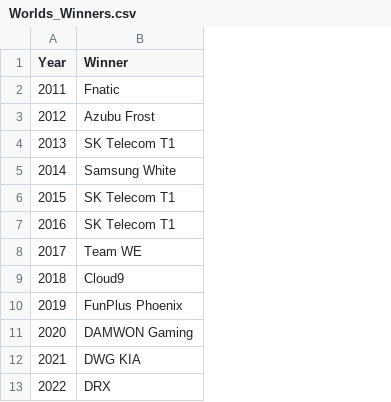
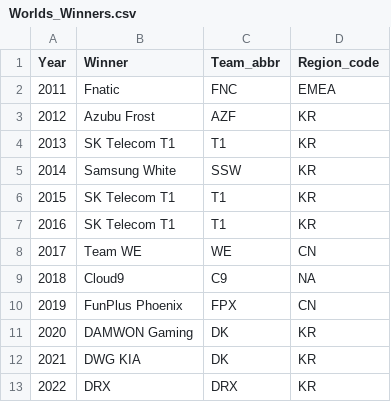
Before and after one commit to SzeWaiHo/UCDPA-SzeWaiHo, a CSV file: Worlds_Winners.csv, drawn as a sheet; the diff names each change by its address in the sheet, - before the commit and + after, or states it on an @@ line.

```diff
--- a/Worlds_Winners.csv
+++ b/Worlds_Winners.csv
+column C (Team_abbr), rows 2-13: FNC | AZF | T1 | SSW | T1 | T1 | WE | C9 | FPX | DK | DK | DRX
+column D (Region_code), rows 2-13: EMEA | KR | KR | KR | KR | KR | CN | NA | CN | KR | KR | KR
```
Also changed, not shown: TeamRegion.csv, 4 other files.
